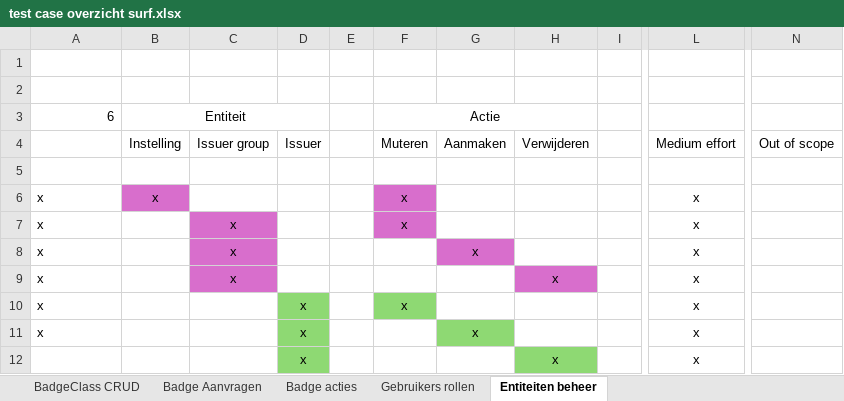
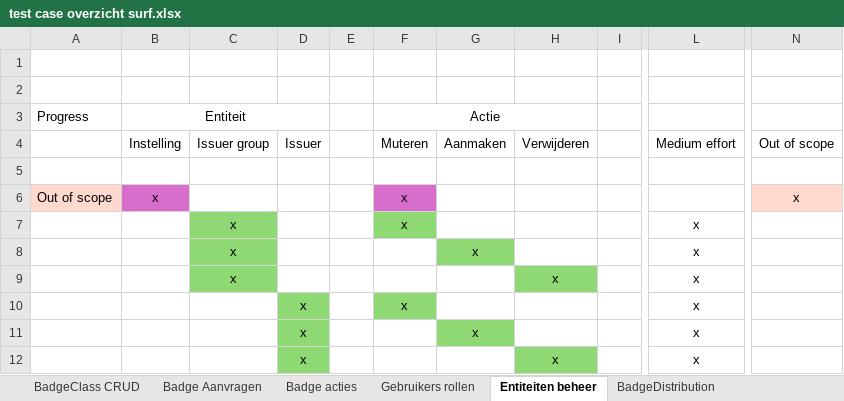
Before and after one commit to edubadges/edubadges-test, an Excel workbook: test case overzicht surf.xlsx, sheet Entiteiten beheer, drawn as a sheet; only a part is shown, gaps mark what is left out; values as stored, in another font and other column widths than the file's, no borders; the diff names each change by its address in the sheet, - before the commit and + after, or states it on an @@ line.

```diff
--- a/test case overzicht surf.xlsx (sheet Entiteiten beheer)
+++ b/test case overzicht surf.xlsx (sheet Entiteiten beheer)
+sheet tab: BadgeDistribution
-A3: 6
+A3: Progress
-A6: x
+A6: Out of scope
-A6 fill: none
+A6 fill: #FFD8CE
-L6: x
+L6: (empty)
-N6: (empty)
+N6: x
-N6 fill: none
+N6 fill: #FFD8CE
-A7:A11: x
+A7:A11: (empty)
-C7:C9 fill: #D86ECC
+C7:C9 fill: #8ED973
-F7 fill: #D86ECC
+F7 fill: #8ED973
-G8 fill: #D86ECC
+G8 fill: #8ED973
-H9 fill: #D86ECC
+H9 fill: #8ED973
```
Also changed, not shown: sheet BadgeClass CRUD, sheet Gebruikers rollen, sheet Badge Aanvragen, sheet Badge acties.
